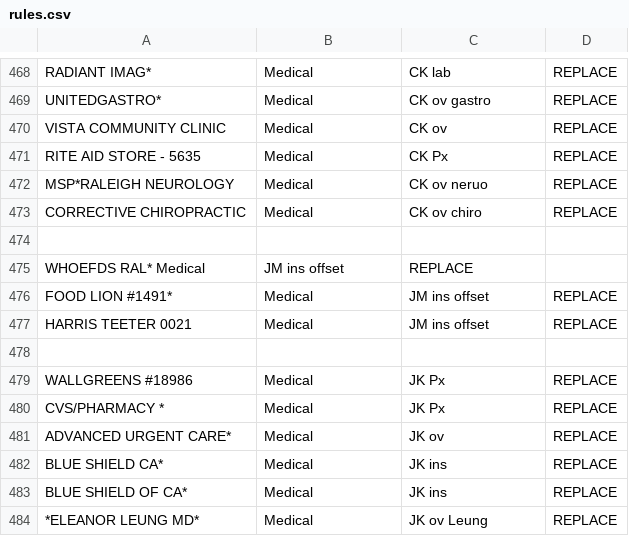
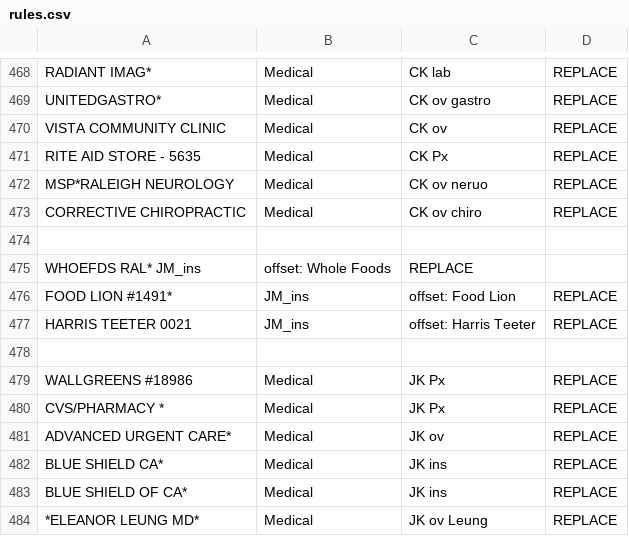
Before and after one commit to markkampe/Financial, a CSV file: Statements/rules.csv, drawn as a sheet; only a part is shown, gaps mark what is left out.

Commit message:
JM_ins is now its own category

```diff
--- a/Statements/rules.csv
+++ b/Statements/rules.csv
@@ -474,5 +474,5 @@
 
-"WHOEFDS RAL*" Medical, "JM ins offset", REPLACE
-"FOOD LION #1491*", Medical, "JM ins offset", REPLACE
-"HARRIS TEETER 0021", Medical, "JM ins offset", REPLACE
+"WHOEFDS RAL*" JM_ins, "offset: Whole Foods", REPLACE
+"FOOD LION #1491*", JM_ins, "offset: Food Lion", REPLACE
+"HARRIS TEETER 0021", JM_ins, "offset: Harris Teeter", REPLACE
 
```
